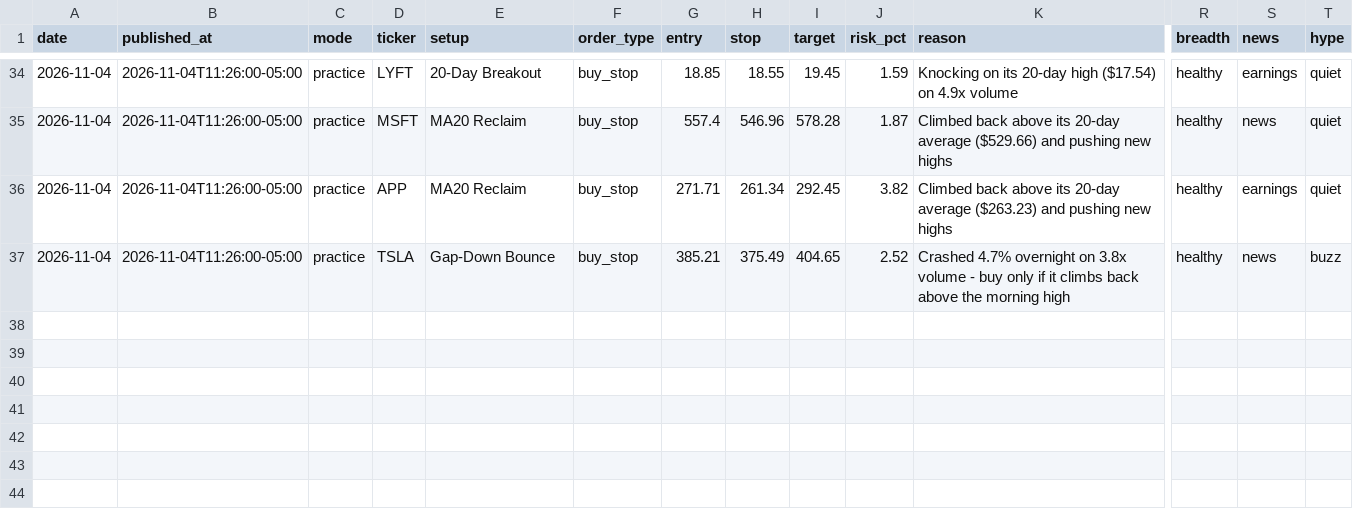
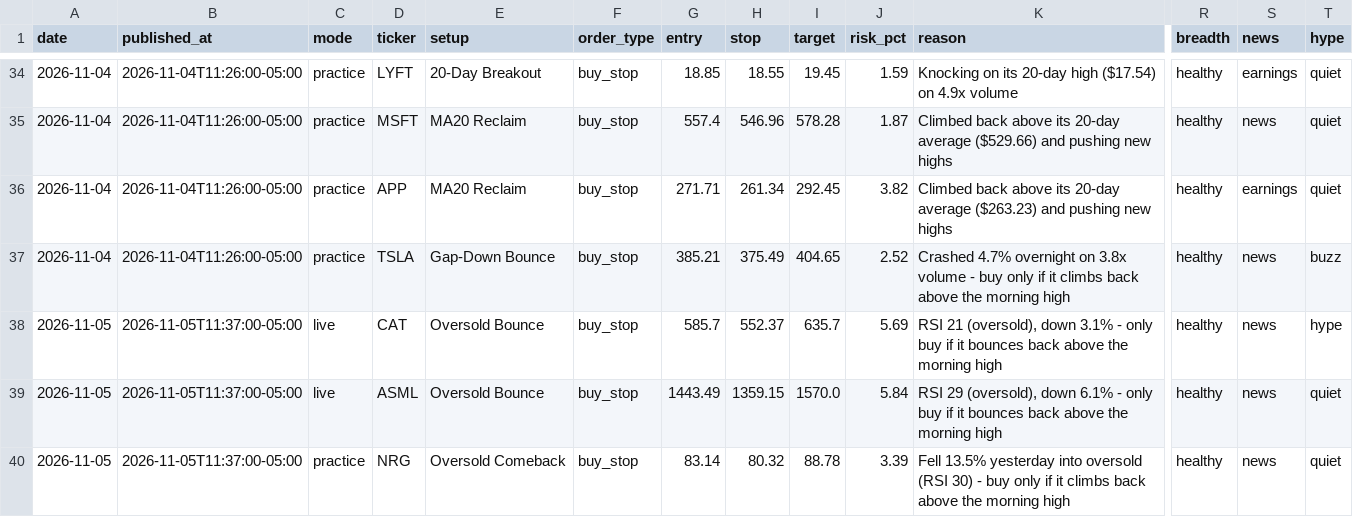
Before and after one commit to tauhid97/day-trade-picks, a CSV file: data/picks.csv, drawn as a sheet; only a part is shown, gaps mark what is left out; rows hold the shown columns only; the diff names each change by its address in the sheet, - before the commit and + after, or states it on an @@ line.

Commit message:
Update picks 2026-11-05

```diff
--- a/data/picks.csv
+++ b/data/picks.csv
+row 38: 2026-11-05 | 2026-11-05T11:37:00-05:00 | live | CAT | Oversold Bounce | buy_stop | 585.7 | 552.37 | 635.7 | 5.69 | RSI 21 (oversold), down 3.1% - only buy if it bounces back above the morning high | healthy | news | hype
+row 39: 2026-11-05 | 2026-11-05T11:37:00-05:00 | live | ASML | Oversold Bounce | buy_stop | 1443.49 | 1359.15 | 1570.0 | 5.84 | RSI 29 (oversold), down 6.1% - only buy if it bounces back above the morning high | healthy | news | quiet
+row 40: 2026-11-05 | 2026-11-05T11:37:00-05:00 | practice | NRG | Oversold Comeback | buy_stop | 83.14 | 80.32 | 88.78 | 3.39 | Fell 13.5% yesterday into oversold (RSI 30) - buy only if it climbs back above the morning high | healthy | news | quiet
```
Also changed, not shown: 2 other files.
